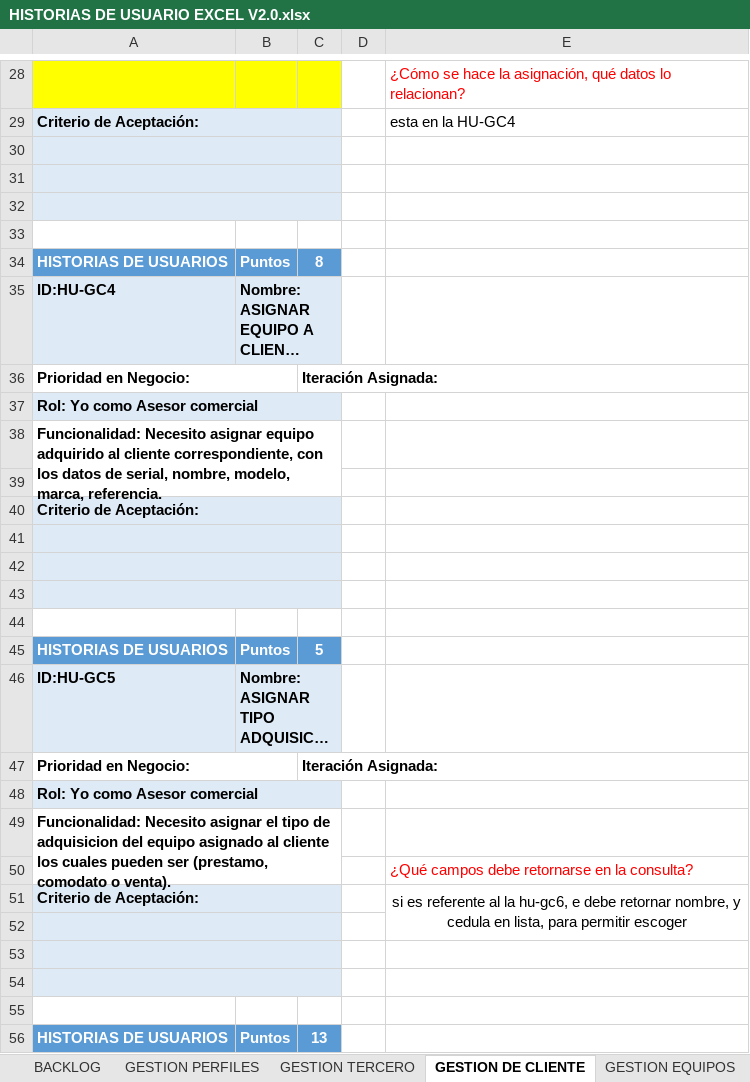
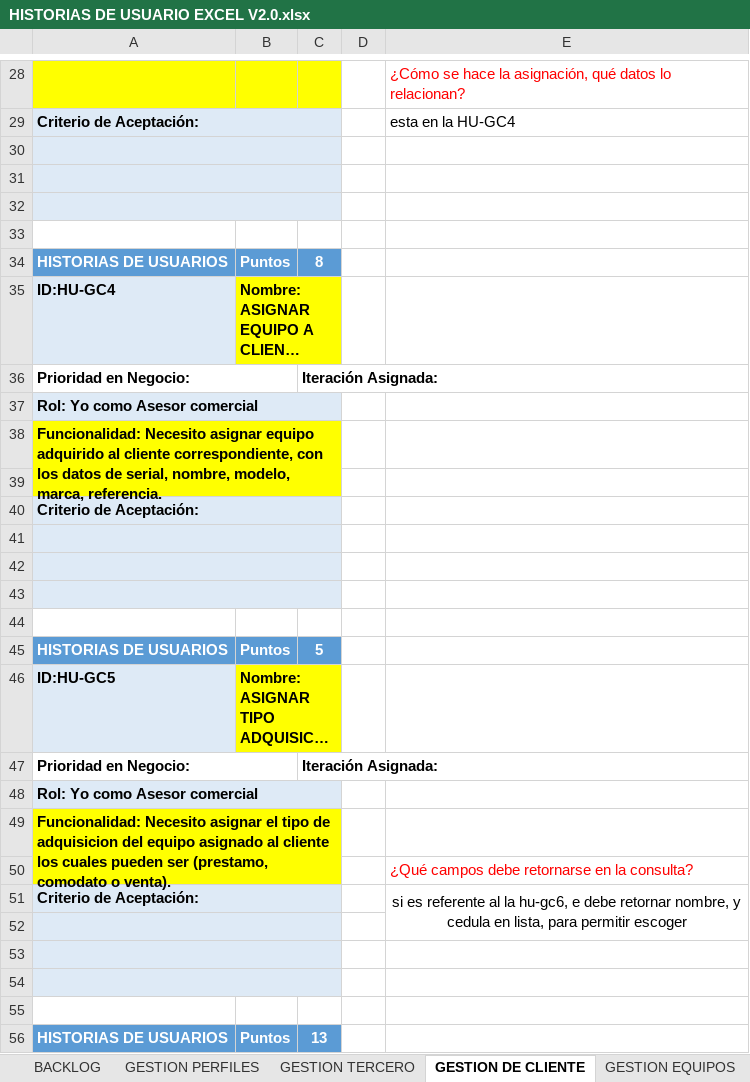
Before and after one commit to YuriQuintero5/ProyectoTic, an Excel workbook: HISTORIAS DE USUARIO EXCEL V2.0.xlsx, sheet GESTION DE CLIENTE, drawn as a sheet; only a part is shown, gaps mark what is left out; long unchanged cells end in …; values as stored, in another font and other column widths than the file's, no borders; the diff names each change by its address in the sheet, - before the commit and + after, or states it on an @@ line.

```diff
--- a/HISTORIAS DE USUARIO EXCEL V2.0.xlsx (sheet GESTION DE CLIENTE)
+++ b/HISTORIAS DE USUARIO EXCEL V2.0.xlsx (sheet GESTION DE CLIENTE)
-B35:C35 fill: #DEEAF6
+B35:C35 fill: #FFFF00
-A38:C39 fill: none
+A38:C39 fill: #FFFF00
-B46:C46 fill: #DEEAF6
+B46:C46 fill: #FFFF00
-A49:C50 fill: none
+A49:C50 fill: #FFFF00
```
Also changed, not shown: 7 other files.
